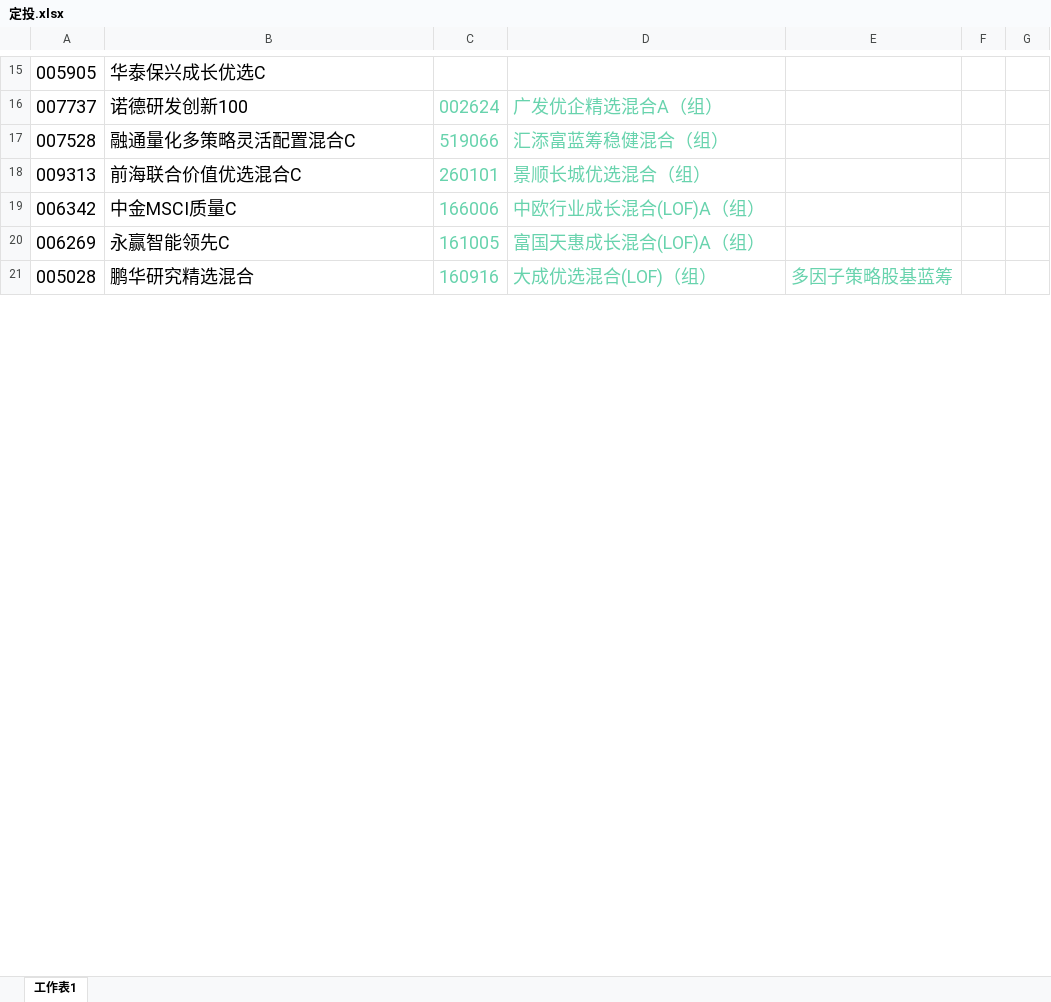
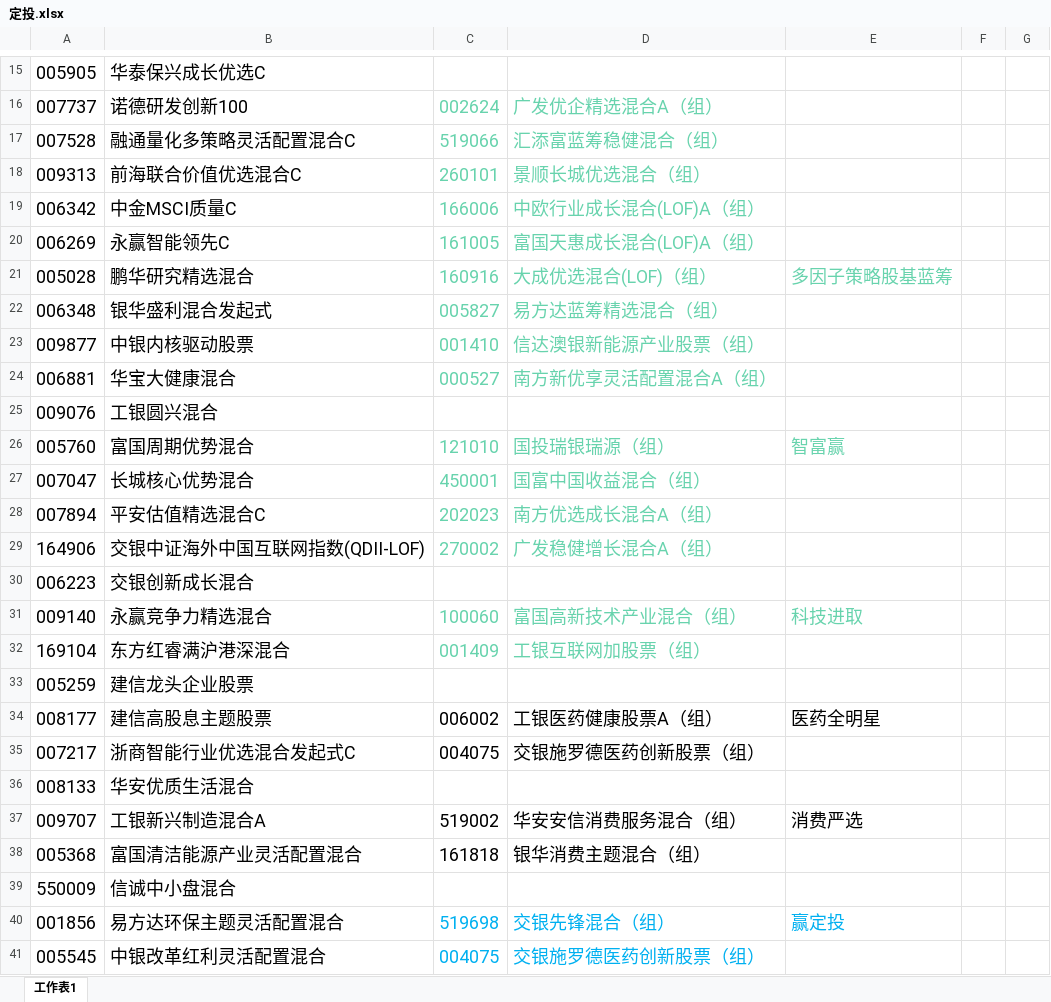
Before and after one commit to lijiadashaoye/jijinfenxi, an Excel workbook: 定投.xlsx, sheet 工作表1, drawn as a sheet; only a part is shown, gaps mark what is left out; values as stored, in another font and other column widths than the file's, no borders; the diff covers the shown part only; the diff names each change by its address in the sheet, - before the commit and + after, or states it on an @@ line.

```diff
--- a/定投.xlsx (sheet 工作表1)
+++ b/定投.xlsx (sheet 工作表1)
+row 22: 006348 | 银华盛利混合发起式 | 005827 | 易方达蓝筹精选混合（组）
+row 23: 009877 | 中银内核驱动股票 | 001410 | 信达澳银新能源产业股票（组）
+row 24: 006881 | 华宝大健康混合 | 000527 | 南方新优享灵活配置混合A（组）
+row 25: 009076 | 工银圆兴混合
+row 26: 005760 | 富国周期优势混合 | 121010 | 国投瑞银瑞源（组） | 智富赢
+row 27: 007047 | 长城核心优势混合 | 450001 | 国富中国收益混合（组）
+row 28: 007894 | 平安估值精选混合C | 202023 | 南方优选成长混合A（组）
+row 29: 164906 | 交银中证海外中国互联网指数(QDII-LOF) | 270002 | 广发稳健增长混合A（组）
@@ row 59 moved to row 30: 006223 @@
+row 31: 009140 | 永赢竞争力精选混合 | 100060 | 富国高新技术产业混合（组） | 科技进取
+row 32: 169104 | 东方红睿满沪港深混合 | 001409 | 工银互联网加股票（组）
+row 33: 005259 | 建信龙头企业股票
+row 34: 008177 | 建信高股息主题股票 | 006002 | 工银医药健康股票A（组） | 医药全明星
+row 35: 007217 | 浙商智能行业优选混合发起式C | 004075 | 交银施罗德医药创新股票（组）
+row 36: 008133 | 华安优质生活混合
+row 37: 009707 | 工银新兴制造混合A | 519002 | 华安安信消费服务混合（组） | 消费严选
+row 38: 005368 | 富国清洁能源产业灵活配置混合 | 161818 | 银华消费主题混合（组）
+row 39: 550009 | 信诚中小盘混合
+row 40: 001856 | 易方达环保主题灵活配置混合 | 519698 | 交银先锋混合（组） | 赢定投
+row 41: 005545 | 中银改革红利灵活配置混合 | 004075 | 交银施罗德医药创新股票（组）
```
Also changed, not shown: 25 added rows, 87 removed rows, 108 edited cells and cell formats elsewhere in this sheet, 1 other file.
